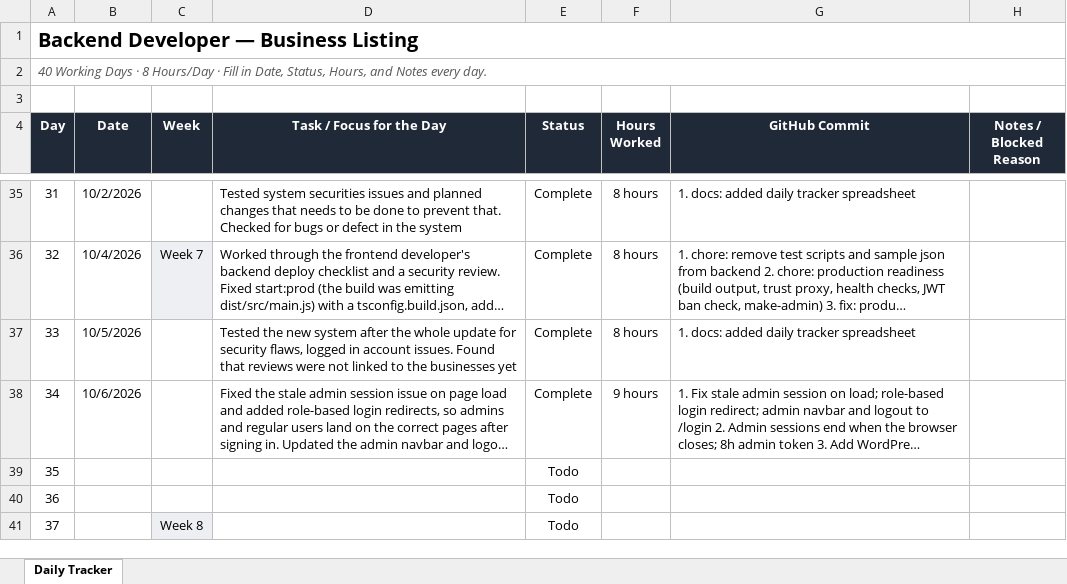
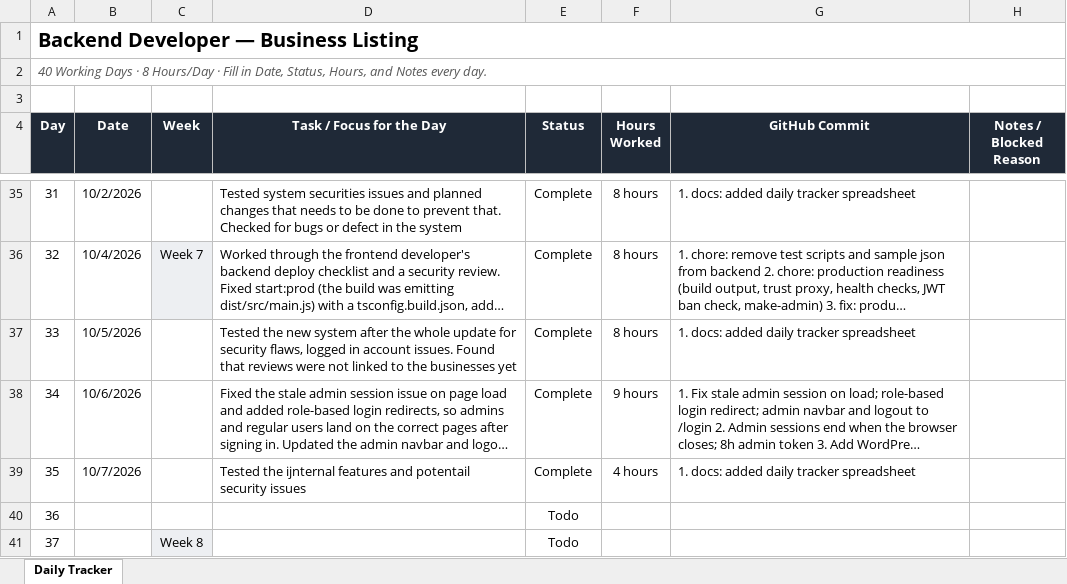
Before and after one commit to AdityaPudasaini/Business-Listing, an Excel workbook: backend/Backend-Daily-Tracker.xlsx, sheet Daily Tracker, drawn as a sheet; only a part is shown, gaps mark what is left out; long unchanged cells end in …; values as stored, in another font and other column widths than the file's, no borders; conditional formats not drawn; the diff names each change by its address in the sheet, - before the commit and + after, or states it on an @@ line.

Commit message:
docs: added daily tracker spreadsheet

```diff
--- a/backend/Backend-Daily-Tracker.xlsx (sheet Daily Tracker)
+++ b/backend/Backend-Daily-Tracker.xlsx (sheet Daily Tracker)
-B39 (Date): (empty)
+B39 (Date): 10/7/2026
-D39 (Task / Focus for the Day): (empty)
+D39 (Task / Focus for the Day): Tested the ijnternal features and potentail security issues
-E39 (Status): Todo
+E39 (Status): Complete
-F39 (Hours Worked): (empty)
+F39 (Hours Worked): 4 hours
-G39 (GitHub Commit): (empty)
+G39 (GitHub Commit): 1. docs: added daily tracker spreadsheet
```
